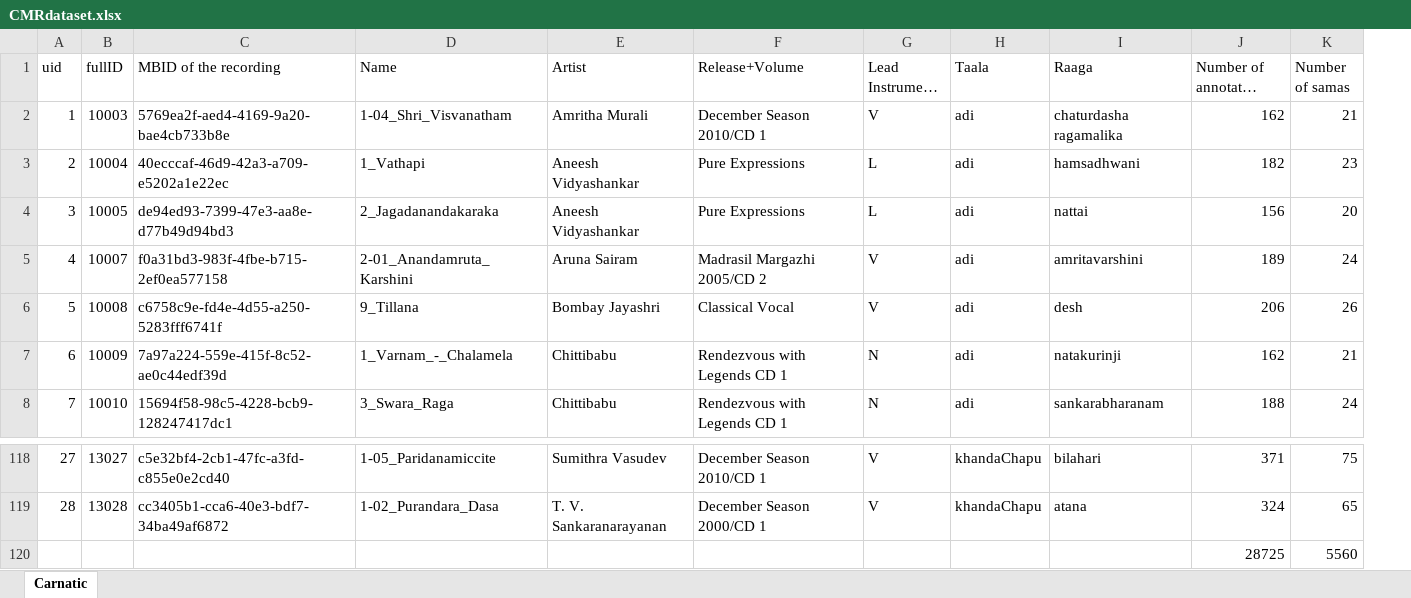
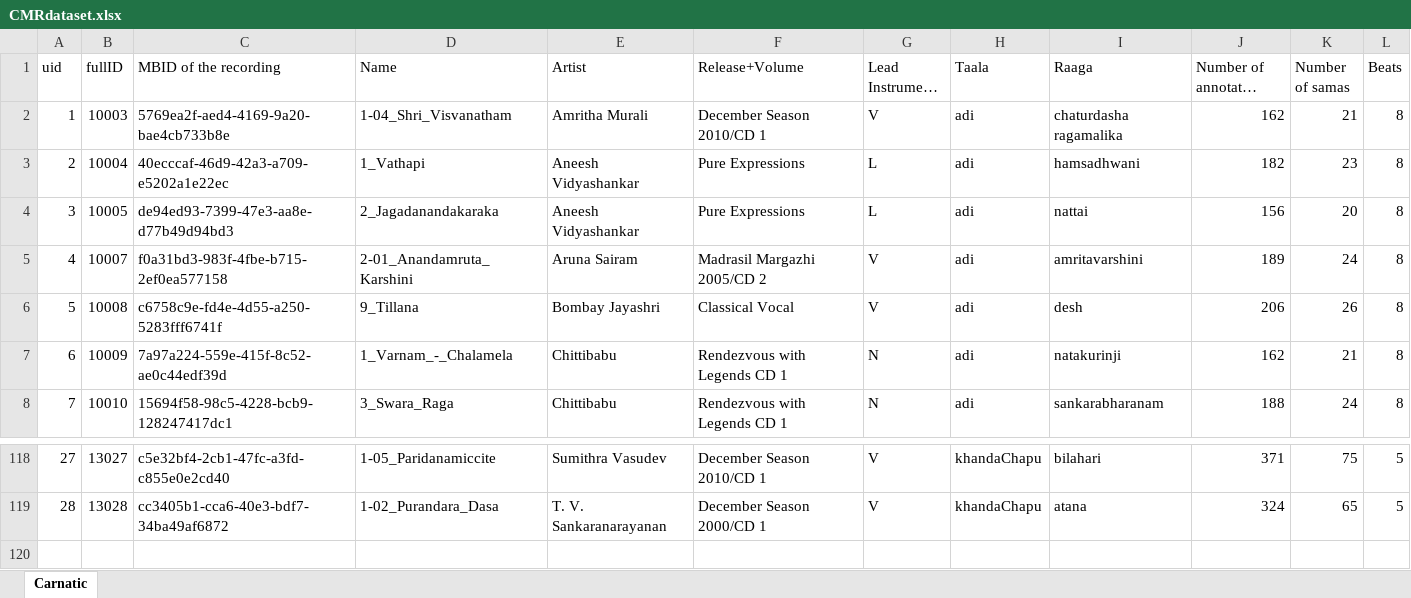
Before and after one commit to chekkapallinaveen/rhythmic-beat-prediction, an Excel workbook: CMR_subset_1.0/CMRdataset.xlsx, sheet Carnatic, drawn as a sheet; only a part is shown, gaps mark what is left out; long unchanged cells end in …; values as stored, in another font and other column widths than the file's, no borders; removed rows and columns are numbered as before the commit, all else as after; the diff names each change by its address in the sheet, - before the commit and + after, or states it on an @@ line.

Commit message:
added data processing

```diff
--- a/CMR_subset_1.0/CMRdataset.xlsx (sheet Carnatic)
+++ b/CMR_subset_1.0/CMRdataset.xlsx (sheet Carnatic)
+column L (Beats), rows 2-8: all 8; rows 118-119: 5 | 5
-row 120:  |  |  |  |  |  |  |  |  | 28725 | 5560
```
Also changed, not shown: 5 other files.
